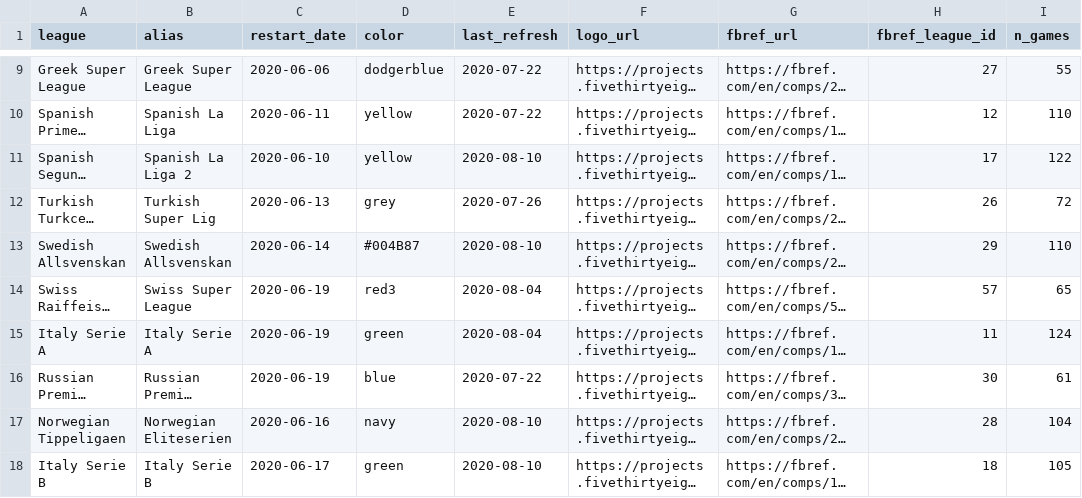
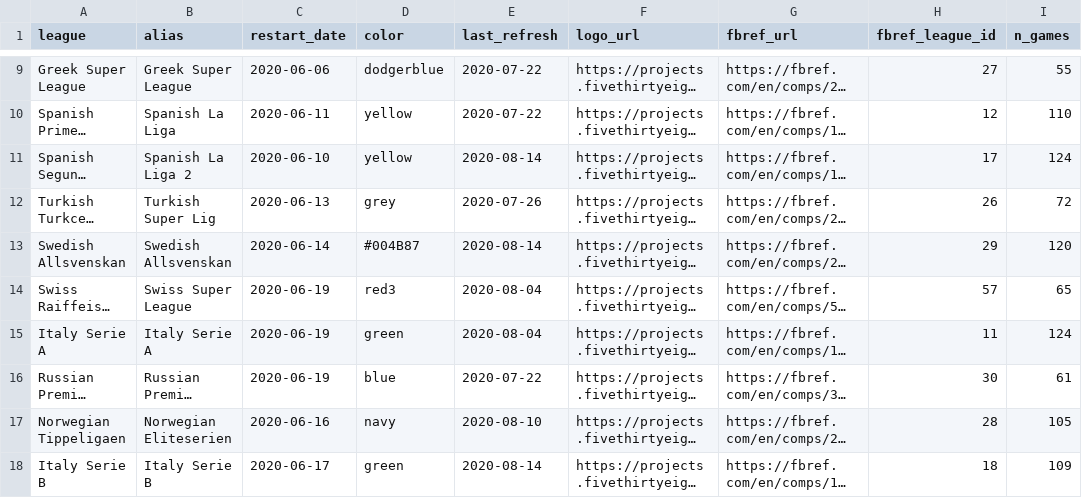
Before and after one commit to lbenz730/soccer_hfa, a CSV file: league_info.csv, drawn as a sheet; only a part is shown, gaps mark what is left out; long unchanged cells end in …; the diff names each change by its address in the sheet, - before the commit and + after, or states it on an @@ line.

```diff
--- a/league_info.csv
+++ b/league_info.csv
-E11 (last_refresh): 2020-08-10
+E11 (last_refresh): 2020-08-14
-I11 (n_games): 122
+I11 (n_games): 124
-E13 (last_refresh): 2020-08-10
+E13 (last_refresh): 2020-08-14
-I13 (n_games): 110
+I13 (n_games): 120
-I17 (n_games): 104
+I17 (n_games): 105
-E18 (last_refresh): 2020-08-10
+E18 (last_refresh): 2020-08-14
-I18 (n_games): 105
+I18 (n_games): 109
```
Also changed, not shown: italy_serie_b/sims/simulation_ecdf.csv, spanish_la_liga_2/sims/simulation_ecdf.csv, 15 other files.
